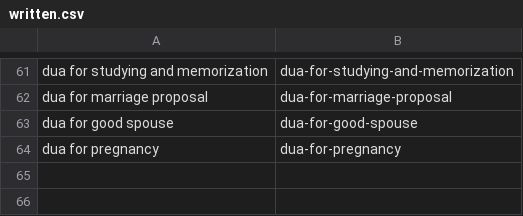
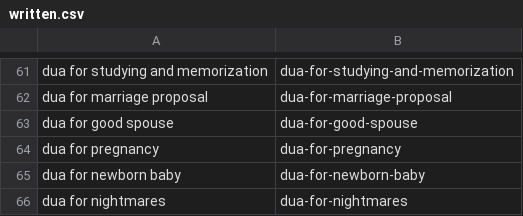
Before and after one commit to charliesheep7/dearpup_website, a CSV file: .claude/skills/deenup-blog-writer/written.csv, drawn as a sheet; only a part is shown, gaps mark what is left out.

```diff
--- a/.claude/skills/deenup-blog-writer/written.csv
+++ b/.claude/skills/deenup-blog-writer/written.csv
@@ -64 +64,3 @@ dua for good spouse,dua-for-good-spouse
 dua for pregnancy,dua-for-pregnancy
+dua for newborn baby,dua-for-newborn-baby
+dua for nightmares,dua-for-nightmares
```
Also changed, not shown: 2 other files.
